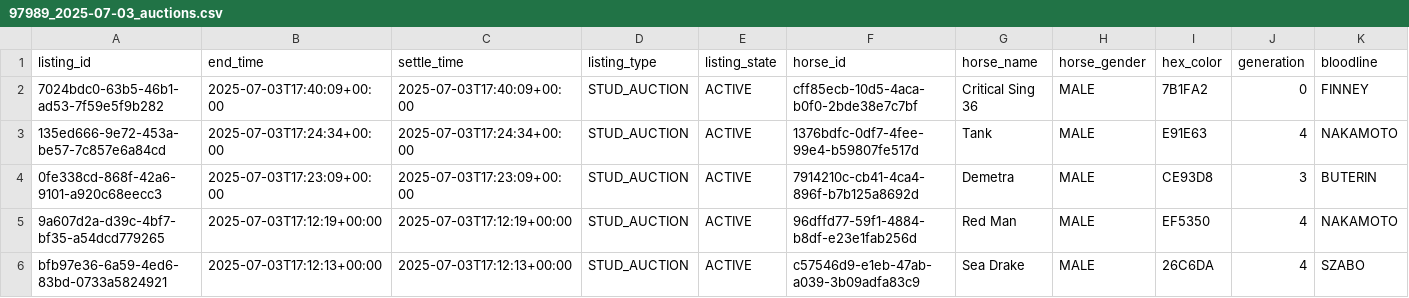
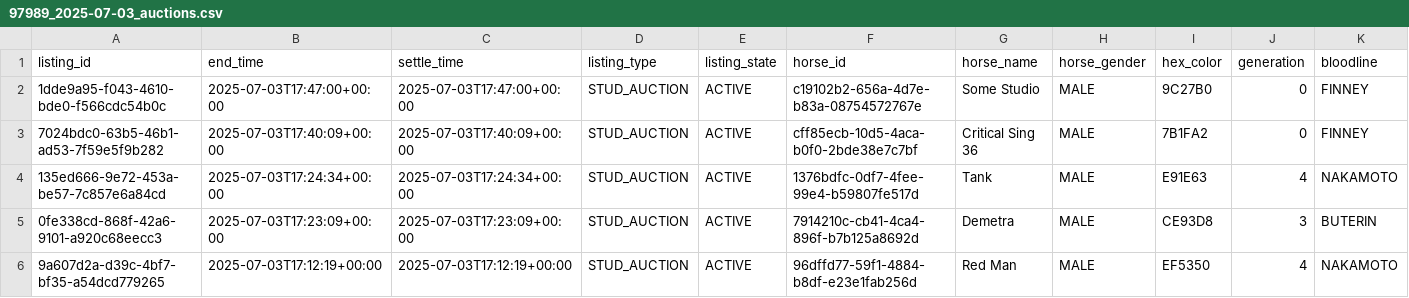
Before and after one commit to myblood-tempest/completed-auctions, a CSV file: 97989_2025-07-03_auctions.csv, drawn as a sheet; only a part is shown; the shorter side is filled out with more unchanged rows; rows hold the shown columns only; the diff names each change by its address in the sheet, - before the commit and + after, or states it on an @@ line.

Commit message:
Add 1 auction data files - 2025-07-03 09:49:24 UTC

```diff
--- a/97989_2025-07-03_auctions.csv
+++ b/97989_2025-07-03_auctions.csv
+row 2: 1dde9a95-f043-4610-bde0-f566cdc54b0c | 2025-07-03T17:47:00+00:00 | 2025-07-03T17:47:00+00:00 | STUD_AUCTION | ACTIVE | c19102b2-656a-4d7e-b83a-08754572767e | Some Studio | MALE | 9C27B0 | 0 | FINNEY
```
Also changed, not shown: 1 other file.
